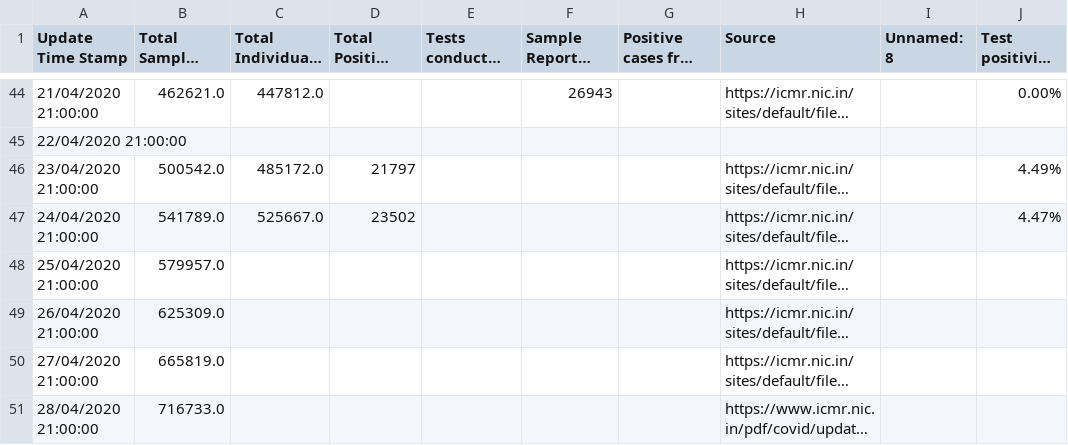
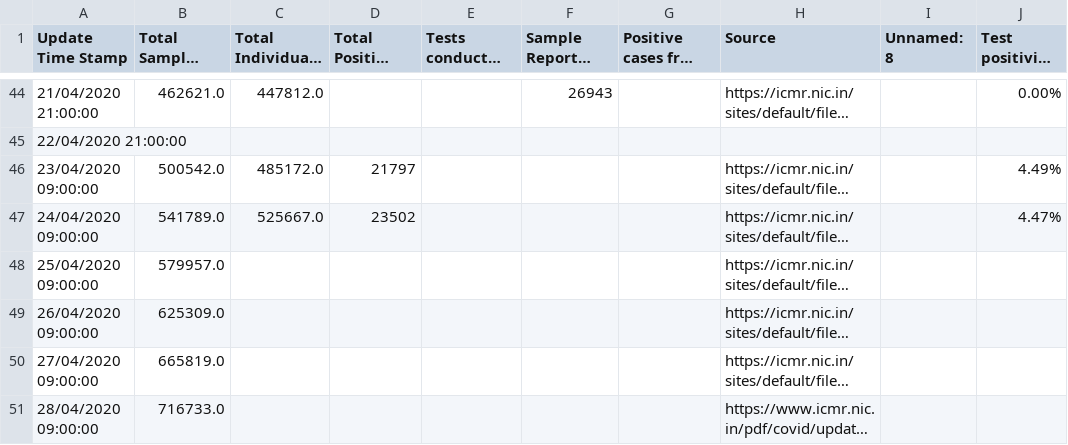
Before and after one commit to bhargavyagnik/Covid19, a CSV file: stats/tested_numbers_icmr_data.csv, drawn as a sheet; only a part is shown, gaps mark what is left out; long unchanged cells end in …; the diff covers the shown part only; the diff names each change by its address in the sheet, - before the commit and + after, or states it on an @@ line.

```diff
--- a/stats/tested_numbers_icmr_data.csv
+++ b/stats/tested_numbers_icmr_data.csv
-A46 (Update Time Stamp): 23/04/2020 21:00:00
+A46 (Update Time Stamp): 23/04/2020 09:00:00
-A47 (Update Time Stamp): 24/04/2020 21:00:00
+A47 (Update Time Stamp): 24/04/2020 09:00:00
-A48 (Update Time Stamp): 25/04/2020 21:00:00
+A48 (Update Time Stamp): 25/04/2020 09:00:00
-A49 (Update Time Stamp): 26/04/2020 21:00:00
+A49 (Update Time Stamp): 26/04/2020 09:00:00
-A50 (Update Time Stamp): 27/04/2020 21:00:00
+A50 (Update Time Stamp): 27/04/2020 09:00:00
-A51 (Update Time Stamp): 28/04/2020 21:00:00
+A51 (Update Time Stamp): 28/04/2020 09:00:00
```
Also changed, not shown: 5 added rows and 1 edited cell elsewhere in this file, stats/case_time_series.csv, stats/gujarat.csv, 17 other files.
